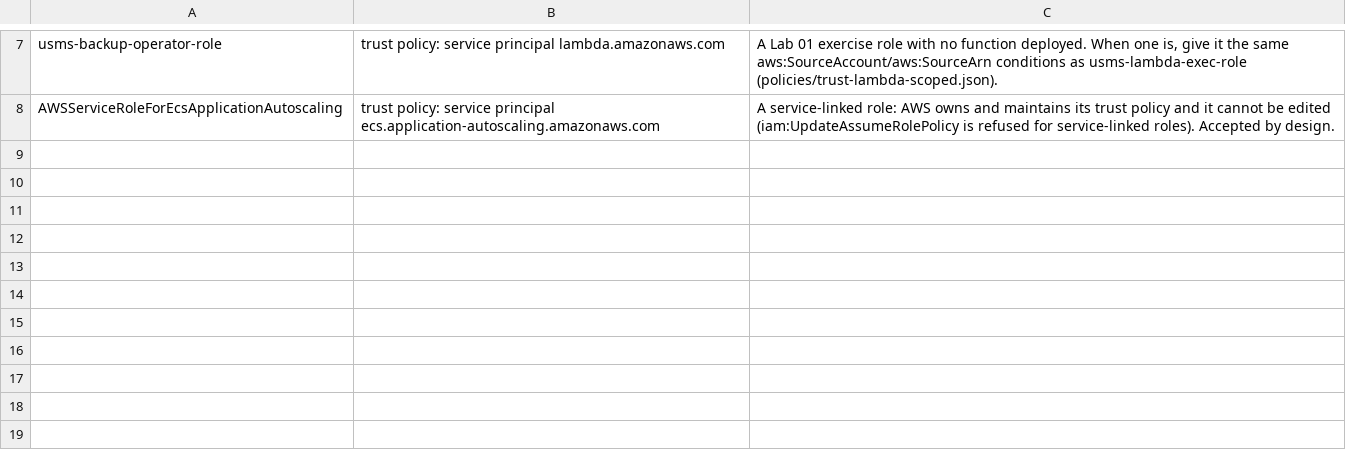
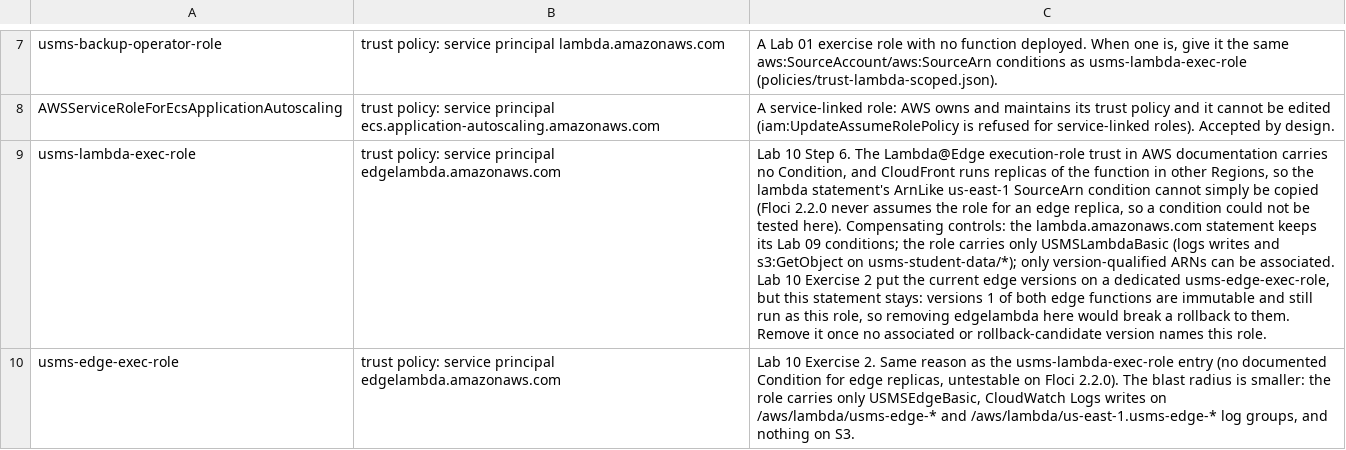
Before and after one commit to KeldenPDorji/aws-floci-course, a TSV file: configs/usms-iam-accepted-findings.tsv, drawn as a sheet; only a part is shown, gaps mark what is left out; the diff names each change by its address in the sheet, - before the commit and + after, or states it on an @@ line.

```diff
--- a/configs/usms-iam-accepted-findings.tsv
+++ b/configs/usms-iam-accepted-findings.tsv
+row 9: usms-lambda-exec-role | trust policy: service principal edgelambda.amazonaws.com | Lab 10 Step 6. The Lambda@Edge execution-role trust in AWS documentation carries no Condition, and CloudFront runs replicas of the function in other Regions, so the lambda statement's ArnLike us-east-1 SourceArn condition cannot simply be copied (Floci 2.2.0 never assumes the role for an edge replica, so a condition could not be tested here). Compensating controls: the lambda.amazonaws.com statement keeps its Lab 09 conditions; the role carries only USMSLambdaBasic (logs writes and s3:GetObject on usms-student-data/*); only version-qualified ARNs can be associated. Lab 10 Exercise 2 put the current edge versions on a dedicated usms-edge-exec-role, but this statement stays: versions 1 of both edge functions are immutable and still run as this role, so removing edgelambda here would break a rollback to them. Remove it once no associated or rollback-candidate version names this role.
+row 10: usms-edge-exec-role | trust policy: service principal edgelambda.amazonaws.com | Lab 10 Exercise 2. Same reason as the usms-lambda-exec-role entry (no documented Condition for edge replicas, untestable on Floci 2.2.0). The blast radius is smaller: the role carries only USMSEdgeBasic, CloudWatch Logs writes on /aws/lambda/usms-edge-* and /aws/lambda/us-east-1.usms-edge-* log groups, and nothing on S3.
```
Also changed, not shown: 35 other files.
